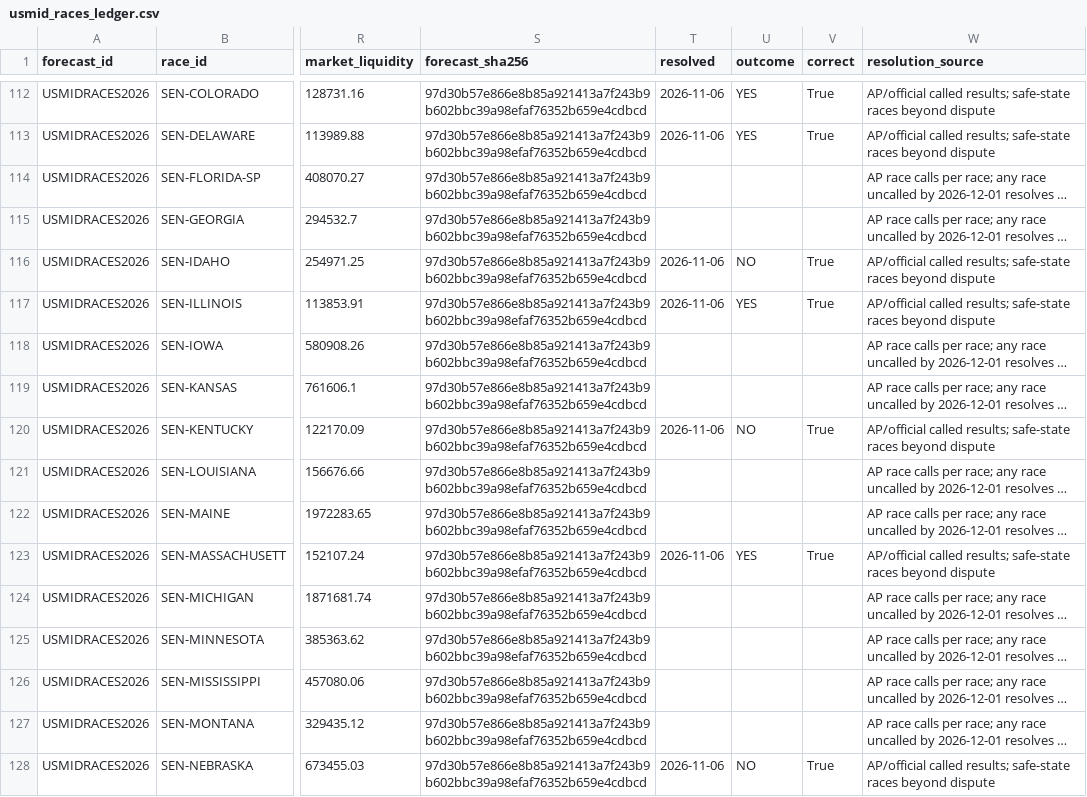
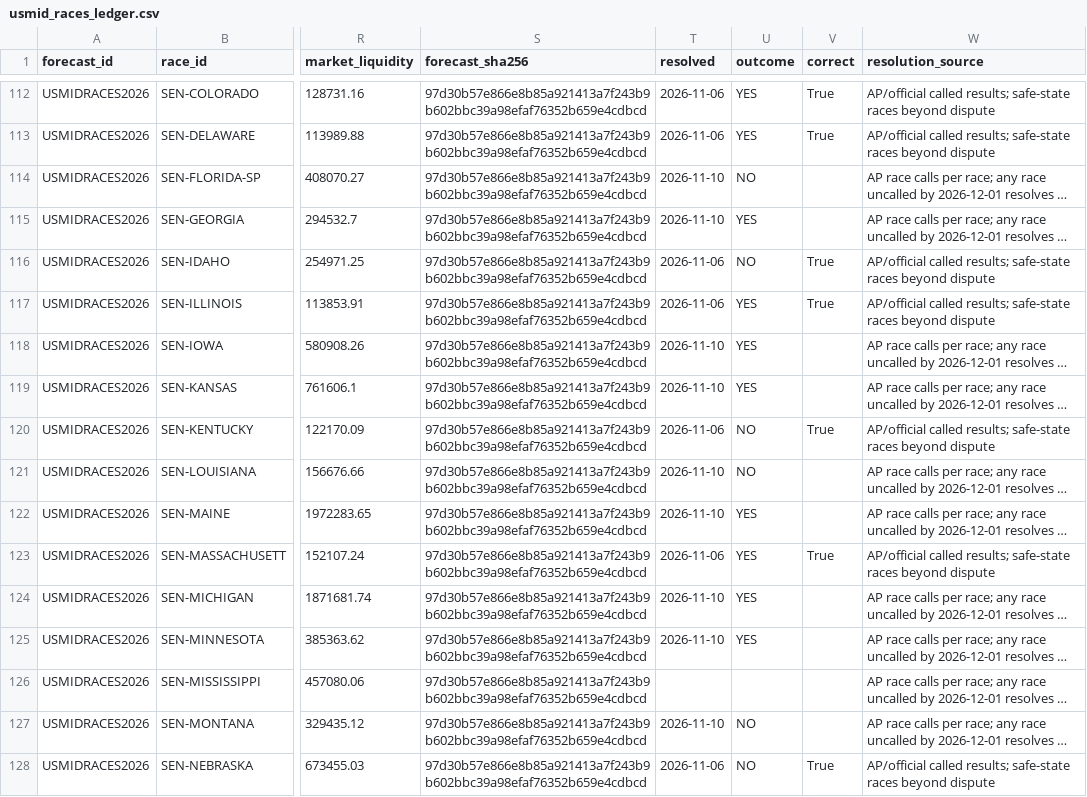
Before and after one commit to rkkant-design/psephos, a CSV file: forecasts/world/usmid_races_ledger.csv, drawn as a sheet; only a part is shown, gaps mark what is left out; long unchanged cells end in …; the diff covers the shown part only; the diff names each change by its address in the sheet, - before the commit and + after, or states it on an @@ line.

```diff
--- a/forecasts/world/usmid_races_ledger.csv
+++ b/forecasts/world/usmid_races_ledger.csv
-T114:T115 (resolved): (empty)
+T114:T115 (resolved): 2026-11-10
-U114 (outcome): (empty)
+U114 (outcome): NO
-U115 (outcome): (empty)
+U115 (outcome): YES
-T118:T119 (resolved): (empty)
+T118:T119 (resolved): 2026-11-10
-U118:U119 (outcome): (empty)
+U118:U119 (outcome): YES
-T121:T122 (resolved): (empty)
+T121:T122 (resolved): 2026-11-10
-U121 (outcome): (empty)
+U121 (outcome): NO
-U122 (outcome): (empty)
+U122 (outcome): YES
-T124:T125 (resolved): (empty)
+T124:T125 (resolved): 2026-11-10
-U124:U125 (outcome): (empty)
+U124:U125 (outcome): YES
-T127 (resolved): (empty)
+T127 (resolved): 2026-11-10
-U127 (outcome): (empty)
+U127 (outcome): NO
```
Also changed, not shown: 64 edited cells elsewhere in this file, forecasts/insider_events.csv, forecasts/ledger.csv, 26 other files.
